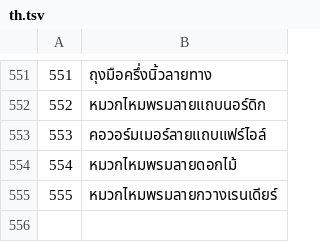
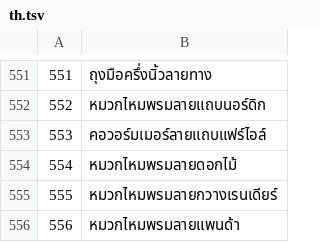
Before and after one commit to jackwallner/knit, a TSV file: scripts/l10n/th.tsv, drawn as a sheet; only a part is shown, gaps mark what is left out.

```diff
--- a/scripts/l10n/th.tsv
+++ b/scripts/l10n/th.tsv
@@ -555 +555,2 @@
 555	หมวกไหมพรมลายกวางเรนเดียร์
+556	หมวกไหมพรมลายแพนด้า
```
Also changed, not shown: scripts/l10n/bn.tsv, scripts/l10n/hi.tsv, 52 other files.
